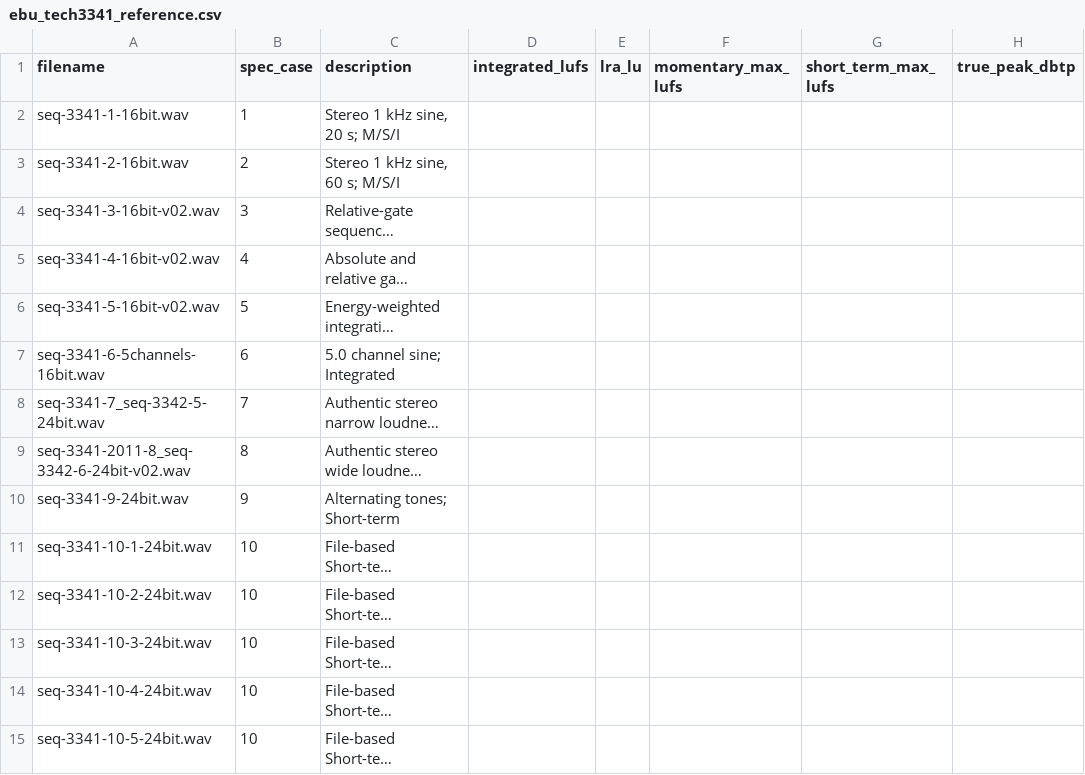
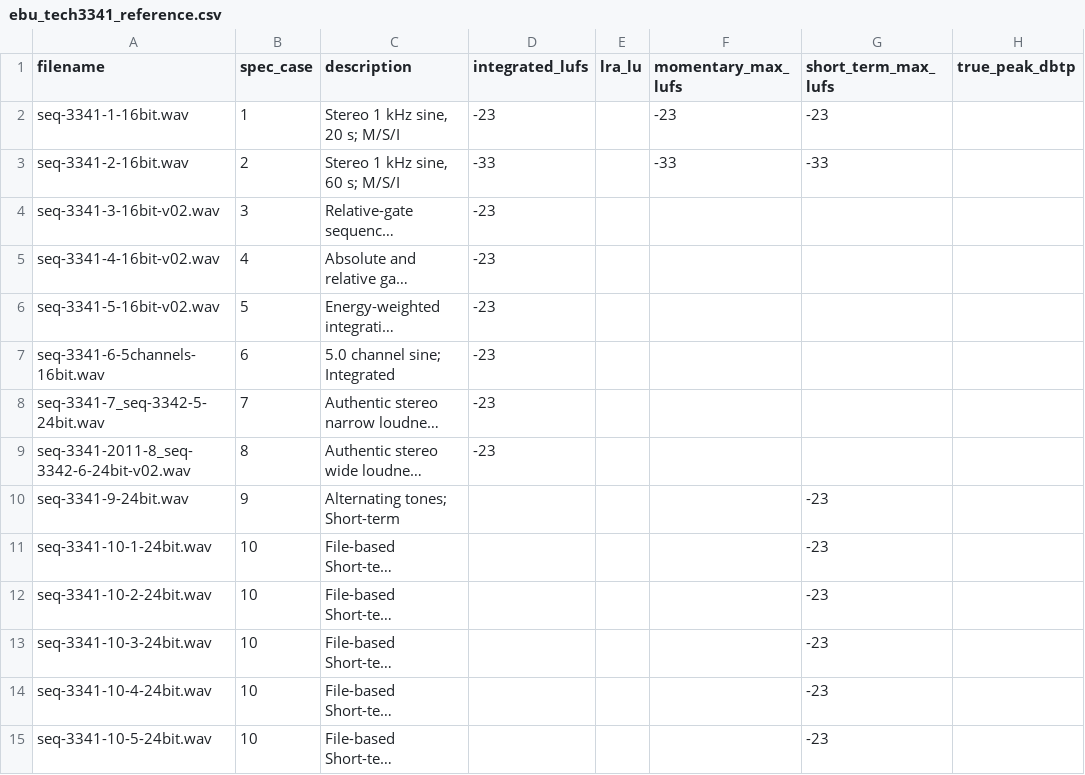
Before and after one commit to ibrahimFOH/Stagepulse-Ses-Merkezi, a CSV file: windows/references/ebu_tech3341_reference.csv, drawn as a sheet; only a part is shown; long unchanged cells end in …; the diff covers the shown part only; the diff names each change by its address in the sheet, - before the commit and + after, or states it on an @@ line.

Commit message:
Populate Tech 3341 expected values for official WAV sequence names

```diff
--- a/windows/references/ebu_tech3341_reference.csv
+++ b/windows/references/ebu_tech3341_reference.csv
-D2 (integrated_lufs): (empty)
+D2 (integrated_lufs): -23
-F2 (momentary_max_lufs): (empty)
+F2 (momentary_max_lufs): -23
-G2 (short_term_max_lufs): (empty)
+G2 (short_term_max_lufs): -23
-D3 (integrated_lufs): (empty)
+D3 (integrated_lufs): -33
-F3 (momentary_max_lufs): (empty)
+F3 (momentary_max_lufs): -33
-G3 (short_term_max_lufs): (empty)
+G3 (short_term_max_lufs): -33
-D4:D9 (integrated_lufs): (empty)
+D4:D9 (integrated_lufs): -23
-G10:G15 (short_term_max_lufs): (empty)
+G10:G15 (short_term_max_lufs): -23
```
Also changed, not shown: 45 edited cells elsewhere in this file.
